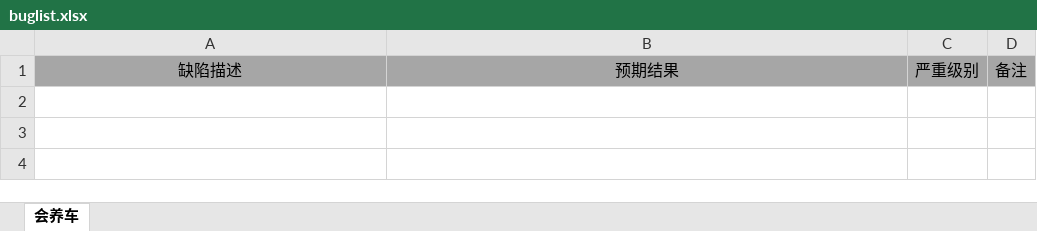
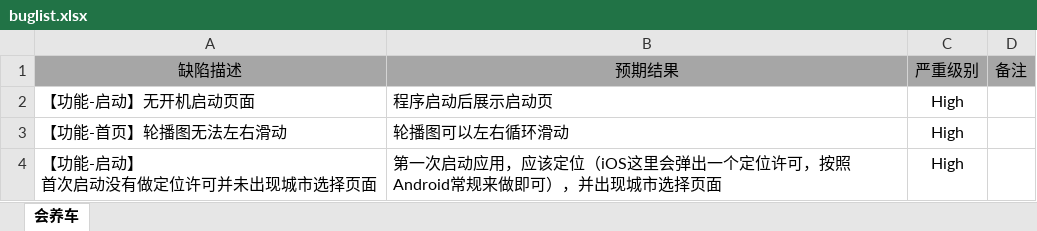
Before and after one commit to lisa718/InnerProjects, an Excel workbook: 会养车/buglist.xlsx, sheet 会养车, drawn as a sheet; values as stored, in another font and other column widths than the file's, no borders; ↵ is a line break in a cell; the diff names each change by its address in the sheet, - before the commit and + after, or states it on an @@ line.

Commit message:
update bug list
update bug list

```diff
--- a/会养车/buglist.xlsx (sheet 会养车)
+++ b/会养车/buglist.xlsx (sheet 会养车)
+row 2: 【功能-启动】无开机启动页面 | 程序启动后展示启动页 | High
+row 3: 【功能-首页】轮播图无法左右滑动 | 轮播图可以左右循环滑动 | High
+row 4: 【功能-启动】 ↵ 首次启动没有做定位许可并未出现城市选择页面 | 第一次启动应用，应该定位（iOS这里会弹出一个定位许可，按照Android常规来做即可），并出现城市选择页面 | High
```
Also changed, not shown: 1 other file.
